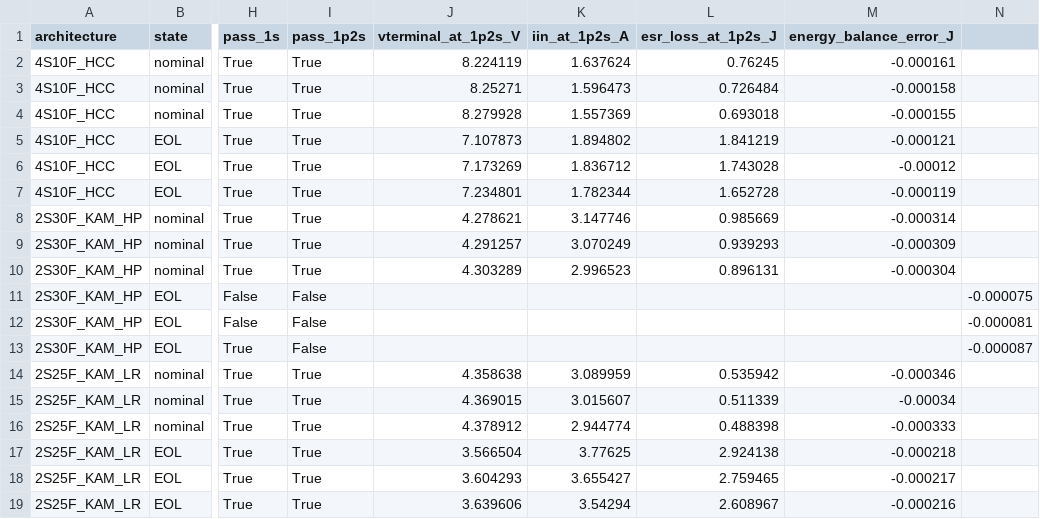
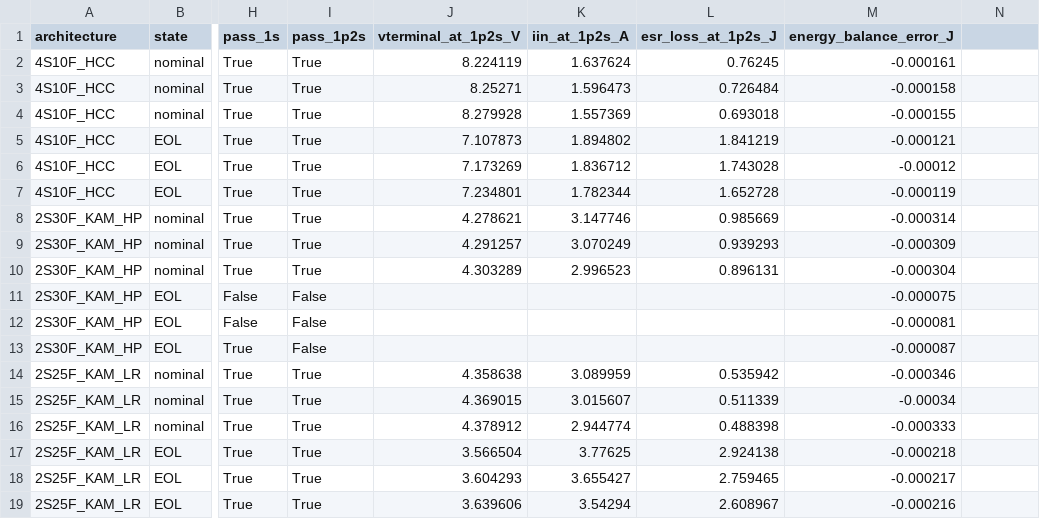
Before and after one commit to tortletortle/supercap-ups, a CSV file: research/architecture_reconciliation/results.csv, drawn as a sheet; only a part is shown, gaps mark what is left out; the diff names each change by its address in the sheet, - before the commit and + after, or states it on an @@ line.

Commit message:
Fix empty task-result columns in architecture CSV

```diff
--- a/research/architecture_reconciliation/results.csv
+++ b/research/architecture_reconciliation/results.csv
-M11 (energy_balance_error_J): (empty)
+M11 (energy_balance_error_J): -0.000075
-N11: -0.000075
+N11: (empty)
-M12 (energy_balance_error_J): (empty)
+M12 (energy_balance_error_J): -0.000081
-N12: -0.000081
+N12: (empty)
-M13 (energy_balance_error_J): (empty)
+M13 (energy_balance_error_J): -0.000087
-N13: -0.000087
+N13: (empty)
```
